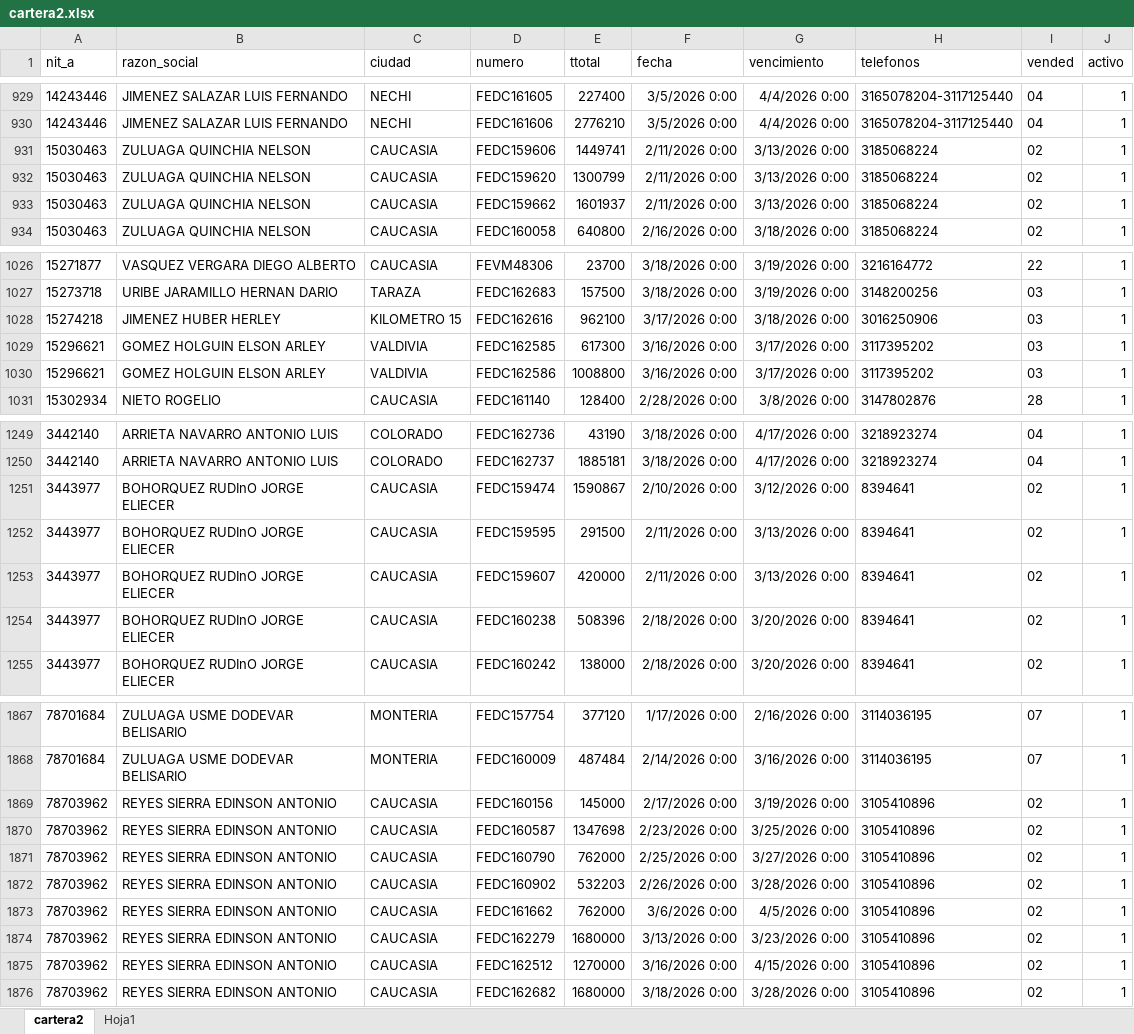
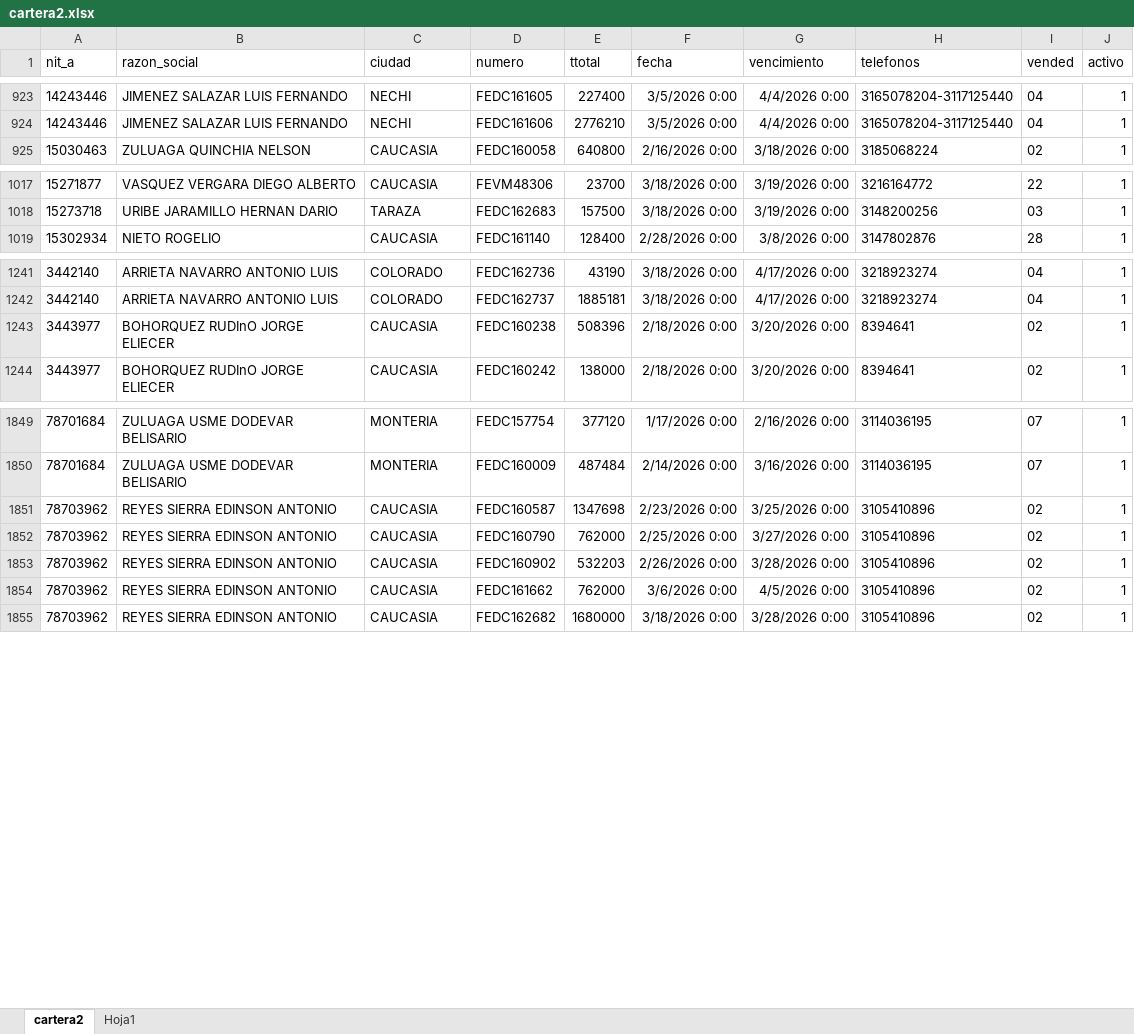
Before and after one commit to haroldco45/cartera02, an Excel workbook: cartera2.xlsx, sheet cartera2, drawn as a sheet; only a part is shown, gaps mark what is left out; values as stored, in another font and other column widths than the file's, no borders; table styles not drawn; removed rows and columns are numbered as before the commit, all else as after; the diff covers the shown part only; the diff names each change by its address in the sheet, - before the commit and + after, or states it on an @@ line.

```diff
--- a/cartera2.xlsx (sheet cartera2)
+++ b/cartera2.xlsx (sheet cartera2)
-row 931: 15030463 | ZULUAGA QUINCHIA NELSON | CAUCASIA | FEDC159606 | 1449741 | 2/11/2026 0:00 | 3/13/2026 0:00 | 3185068224 | 02 | 1
-row 932: 15030463 | ZULUAGA QUINCHIA NELSON | CAUCASIA | FEDC159620 | 1300799 | 2/11/2026 0:00 | 3/13/2026 0:00 | 3185068224 | 02 | 1
-row 933: 15030463 | ZULUAGA QUINCHIA NELSON | CAUCASIA | FEDC159662 | 1601937 | 2/11/2026 0:00 | 3/13/2026 0:00 | 3185068224 | 02 | 1
-row 1028: 15274218 | JIMENEZ HUBER HERLEY | KILOMETRO 15 | FEDC162616 | 962100 | 3/17/2026 0:00 | 3/18/2026 0:00 | 3016250906 | 03 | 1
-row 1029: 15296621 | GOMEZ HOLGUIN ELSON ARLEY | VALDIVIA | FEDC162585 | 617300 | 3/16/2026 0:00 | 3/17/2026 0:00 | 3117395202 | 03 | 1
-row 1030: 15296621 | GOMEZ HOLGUIN ELSON ARLEY | VALDIVIA | FEDC162586 | 1008800 | 3/16/2026 0:00 | 3/17/2026 0:00 | 3117395202 | 03 | 1
-row 1251: 3443977 | BOHORQUEZ RUDInO JORGE ELIECER | CAUCASIA | FEDC159474 | 1590867 | 2/10/2026 0:00 | 3/12/2026 0:00 | 8394641 | 02 | 1
-row 1252: 3443977 | BOHORQUEZ RUDInO JORGE ELIECER | CAUCASIA | FEDC159595 | 291500 | 2/11/2026 0:00 | 3/13/2026 0:00 | 8394641 | 02 | 1
-row 1253: 3443977 | BOHORQUEZ RUDInO JORGE ELIECER | CAUCASIA | FEDC159607 | 420000 | 2/11/2026 0:00 | 3/13/2026 0:00 | 8394641 | 02 | 1
-row 1869: 78703962 | REYES SIERRA EDINSON ANTONIO | CAUCASIA | FEDC160156 | 145000 | 2/17/2026 0:00 | 3/19/2026 0:00 | 3105410896 | 02 | 1
-row 1874: 78703962 | REYES SIERRA EDINSON ANTONIO | CAUCASIA | FEDC162279 | 1680000 | 3/13/2026 0:00 | 3/23/2026 0:00 | 3105410896 | 02 | 1
-row 1875: 78703962 | REYES SIERRA EDINSON ANTONIO | CAUCASIA | FEDC162512 | 1270000 | 3/16/2026 0:00 | 4/15/2026 0:00 | 3105410896 | 02 | 1
```
Also changed, not shown: 19 added rows, 39 removed rows and 8 edited cells elsewhere in this sheet.
